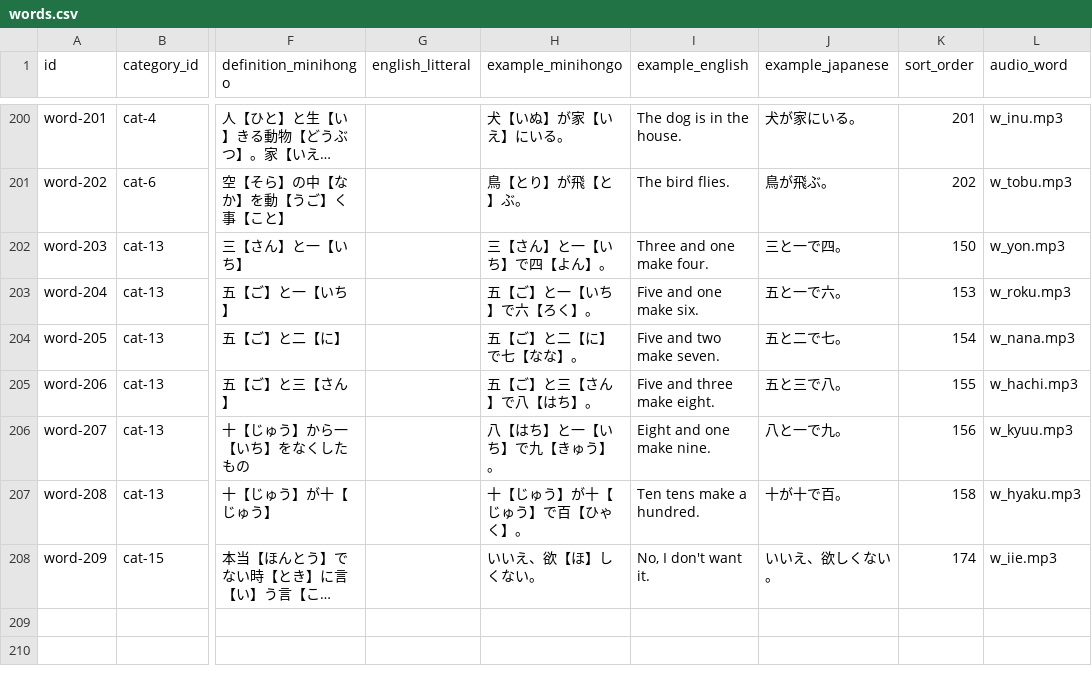
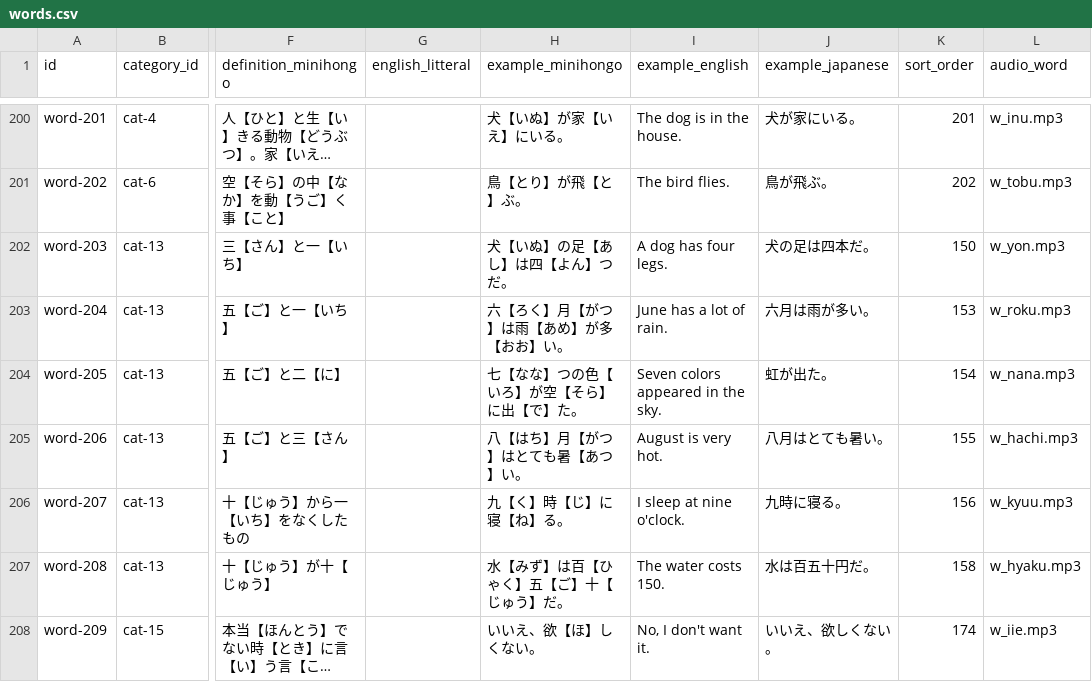
Before and after one commit to KakkoiDev/minihongo, a CSV file: data/words.csv, drawn as a sheet; only a part is shown, gaps mark what is left out; long unchanged cells end in …; the diff covers the shown part only; the diff names each change by its address in the sheet, - before the commit and + after, or states it on an @@ line.

```diff
--- a/data/words.csv
+++ b/data/words.csv
-H202 (example_minihongo): 三【さん】と一【いち】で四【よん】。
+H202 (example_minihongo): 犬【いぬ】の足【あし】は四【よん】つだ。
-I202 (example_english): Three and one make four.
+I202 (example_english): A dog has four legs.
-J202 (example_japanese): 三と一で四。
+J202 (example_japanese): 犬の足は四本だ。
-H203 (example_minihongo): 五【ご】と一【いち】で六【ろく】。
+H203 (example_minihongo): 六【ろく】月【がつ】は雨【あめ】が多【おお】い。
-I203 (example_english): Five and one make six.
+I203 (example_english): June has a lot of rain.
-J203 (example_japanese): 五と一で六。
+J203 (example_japanese): 六月は雨が多い。
-H204 (example_minihongo): 五【ご】と二【に】で七【なな】。
+H204 (example_minihongo): 七【なな】つの色【いろ】が空【そら】に出【で】た。
-I204 (example_english): Five and two make seven.
+I204 (example_english): Seven colors appeared in the sky.
-J204 (example_japanese): 五と二で七。
+J204 (example_japanese): 虹が出た。
-H205 (example_minihongo): 五【ご】と三【さん】で八【はち】。
+H205 (example_minihongo): 八【はち】月【がつ】はとても暑【あつ】い。
-I205 (example_english): Five and three make eight.
+I205 (example_english): August is very hot.
-J205 (example_japanese): 五と三で八。
+J205 (example_japanese): 八月はとても暑い。
-H206 (example_minihongo): 八【はち】と一【いち】で九【きゅう】。
+H206 (example_minihongo): 九【く】時【じ】に寝【ね】る。
-I206 (example_english): Eight and one make nine.
+I206 (example_english): I sleep at nine o'clock.
-J206 (example_japanese): 八と一で九。
+J206 (example_japanese): 九時に寝る。
-H207 (example_minihongo): 十【じゅう】が十【じゅう】で百【ひゃく】。
+H207 (example_minihongo): 水【みず】は百【ひゃく】五【ご】十【じゅう】だ。
-I207 (example_english): Ten tens make a hundred.
+I207 (example_english): The water costs 150.
-J207 (example_japanese): 十が十で百。
+J207 (example_japanese): 水は百五十円だ。
```
Also changed, not shown: 15 edited cells elsewhere in this file, data/grammar.csv, data/grammar_examples.csv.
